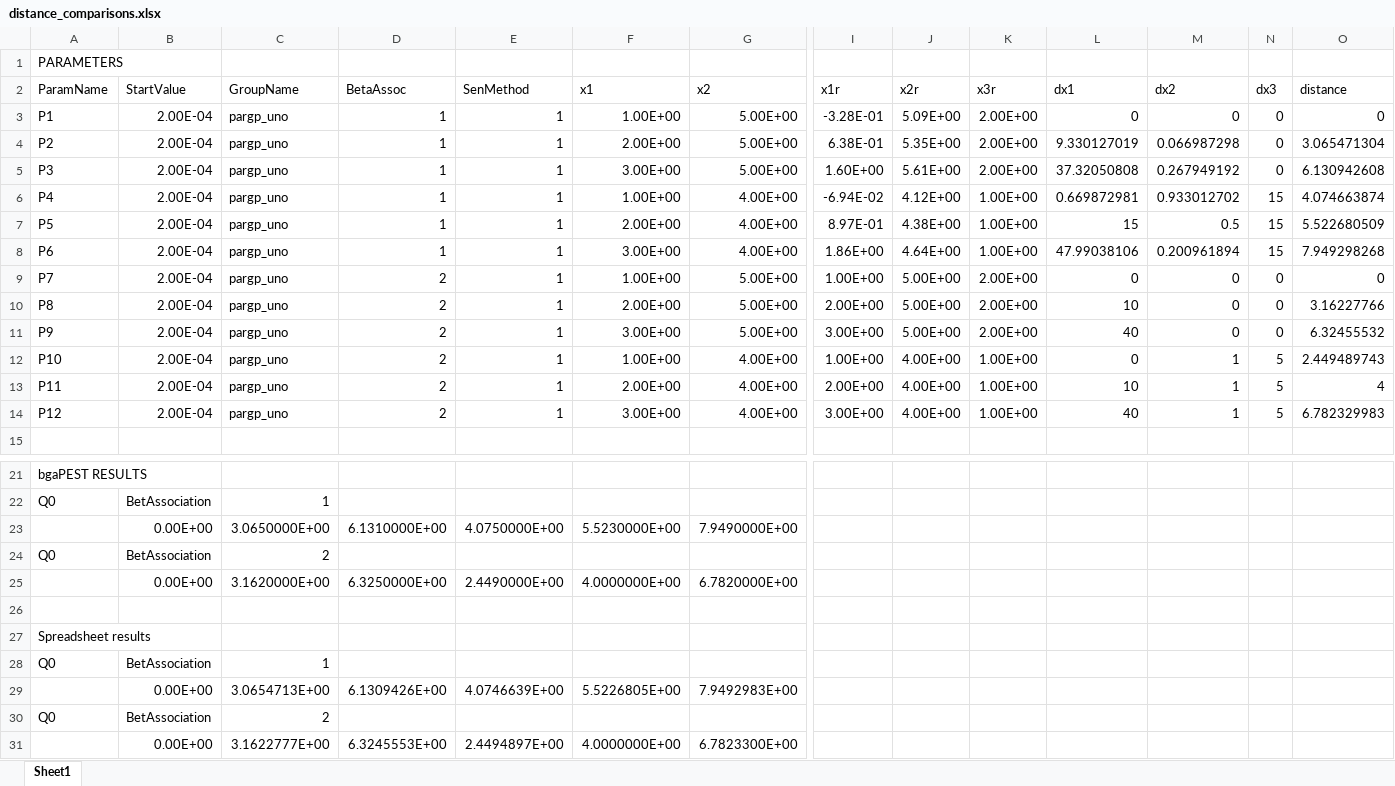
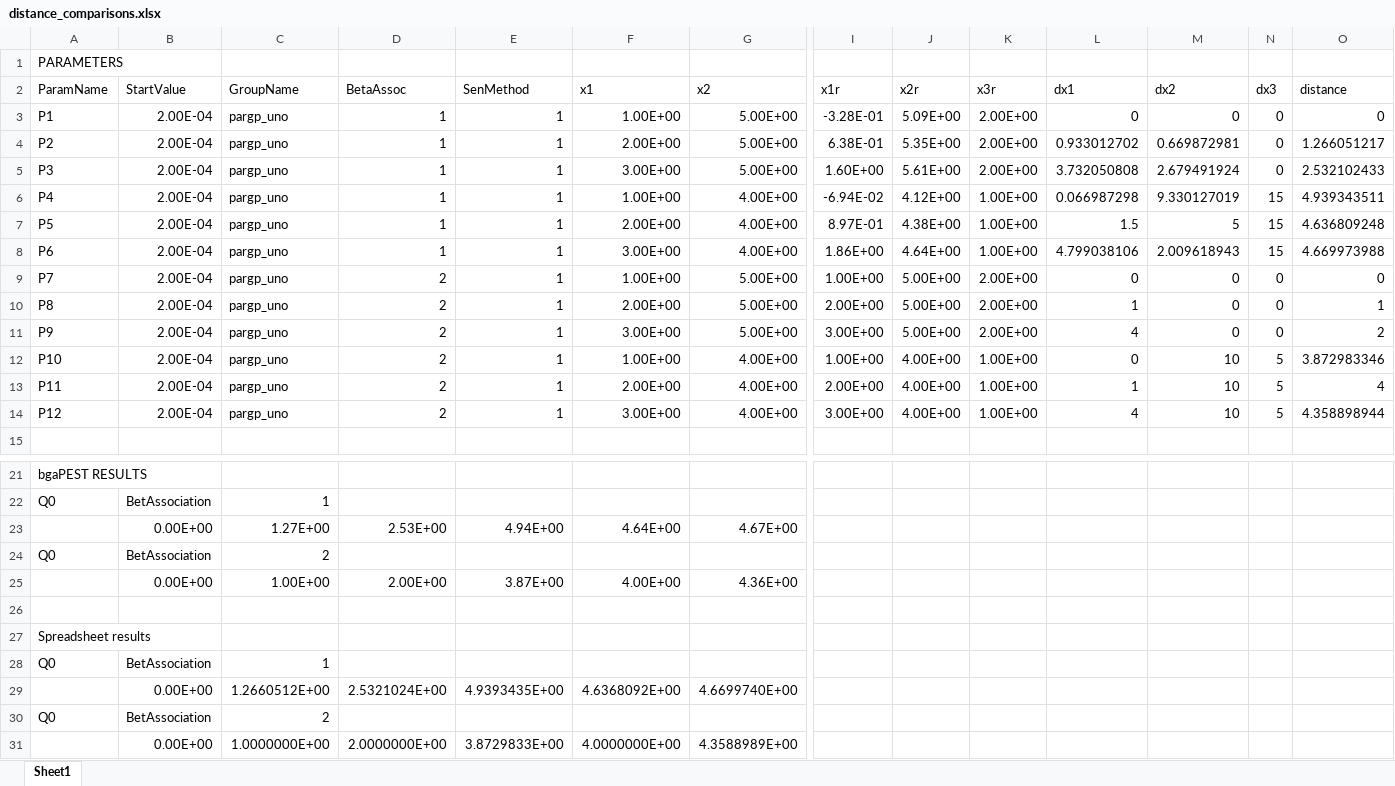
Before and after one commit to jcline12/bgaPEST, an Excel workbook: distance_comparisons.xlsx, sheet Sheet1, drawn as a sheet; only a part is shown, gaps mark what is left out; values as stored, in another font and other column widths than the file's, no borders; removed rows and columns are numbered as before the commit, all else as after; rows hold the shown columns only; the diff names each change by its address in the sheet, - before the commit and + after, or states it on an @@ line.

```diff
--- a/distance_comparisons.xlsx (sheet Sheet1)
+++ b/distance_comparisons.xlsx (sheet Sheet1)
-L4 (dx1): 9.330127019
+L4 (dx1): 0.933012702
-M4 (dx2): 0.066987298
+M4 (dx2): 0.669872981
-O4 (distance): 3.065471304
+O4 (distance): 1.266051217
-L5 (dx1): 37.32050808
+L5 (dx1): 3.732050808
-M5 (dx2): 0.267949192
+M5 (dx2): 2.679491924
-O5 (distance): 6.130942608
+O5 (distance): 2.532102433
-L6 (dx1): 0.669872981
+L6 (dx1): 0.066987298
-M6 (dx2): 0.933012702
+M6 (dx2): 9.330127019
-O6 (distance): 4.074663874
+O6 (distance): 4.939343511
-L7 (dx1): 15
+L7 (dx1): 1.5
-M7 (dx2): 0.5
+M7 (dx2): 5
-O7 (distance): 5.522680509
+O7 (distance): 4.636809248
-L8 (dx1): 47.99038106
+L8 (dx1): 4.799038106
-M8 (dx2): 0.200961894
+M8 (dx2): 2.009618943
-O8 (distance): 7.949298268
+O8 (distance): 4.669973988
-L10 (dx1): 10
+L10 (dx1): 1
-O10 (distance): 3.16227766
+O10 (distance): 1
-L11 (dx1): 40
+L11 (dx1): 4
-O11 (distance): 6.32455532
+O11 (distance): 2
-M12:M14 (dx2): 1
+M12:M14 (dx2): 10
-O12 (distance): 2.449489743
+O12 (distance): 3.872983346
-L13 (dx1): 10
+L13 (dx1): 1
-L14 (dx1): 40
+L14 (dx1): 4
-O14 (distance): 6.782329983
+O14 (distance): 4.358898944
-row 23:  | 0.00E+00 | 3.0650000E+00 | 6.1310000E+00 | 4.0750000E+00 | 5.5230000E+00 | 7.9490000E+00
+row 23:  | 0.00E+00 | 1.27E+00 | 2.53E+00 | 4.94E+00 | 4.64E+00 | 4.67E+00
-row 25:  | 0.00E+00 | 3.1620000E+00 | 6.3250000E+00 | 2.4490000E+00 | 4.0000000E+00 | 6.7820000E+00
+row 25:  | 0.00E+00 | 1.00E+00 | 2.00E+00 | 3.87E+00 | 4.00E+00 | 4.36E+00
-row 29:  | 0.00E+00 | 3.0654713E+00 | 6.1309426E+00 | 4.0746639E+00 | 5.5226805E+00 | 7.9492983E+00
+row 29:  | 0.00E+00 | 1.2660512E+00 | 2.5321024E+00 | 4.9393435E+00 | 4.6368092E+00 | 4.6699740E+00
-row 31:  | 0.00E+00 | 3.1622777E+00 | 6.3245553E+00 | 2.4494897E+00 | 4.0000000E+00 | 6.7823300E+00
+row 31:  | 0.00E+00 | 1.0000000E+00 | 2.0000000E+00 | 3.8729833E+00 | 4.0000000E+00 | 4.3588989E+00
```
Also changed, not shown: formulas that keep their value, 1 other file.
